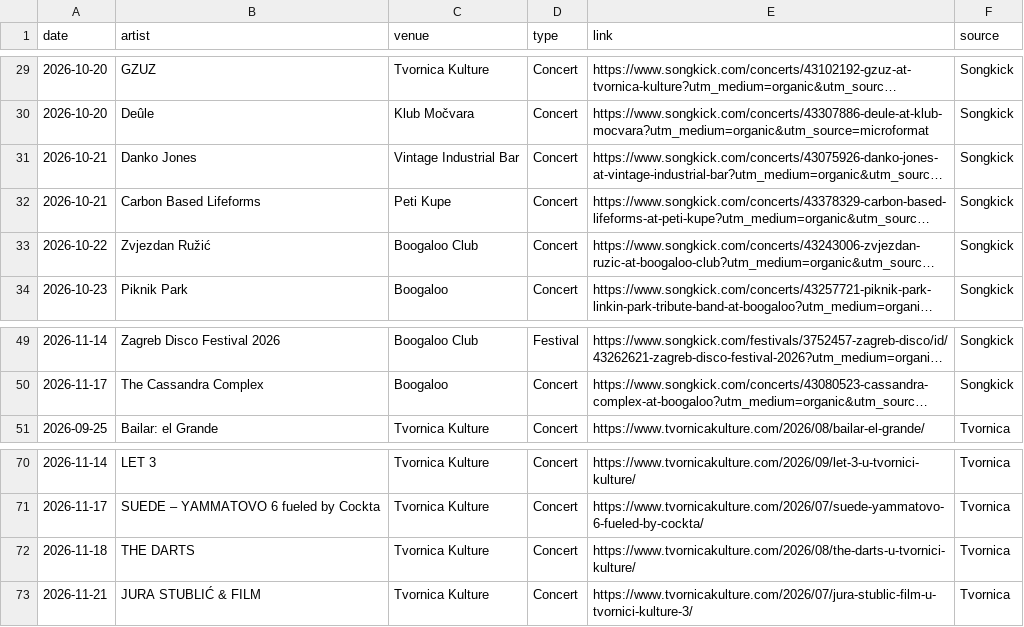
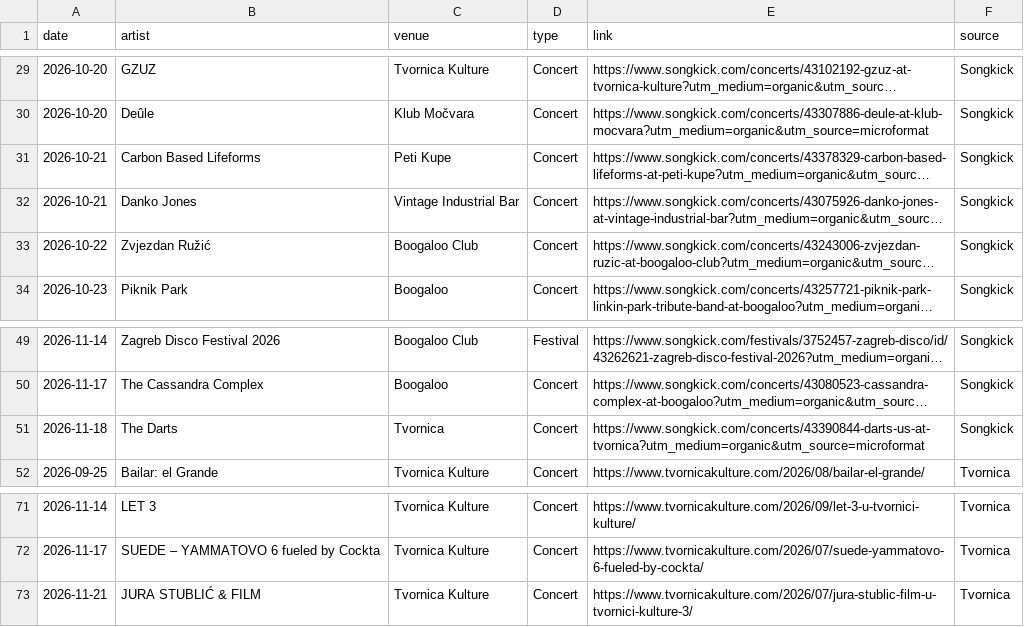
Before and after one commit to Marcellus12/zg_concerts, a CSV file: events.csv, drawn as a sheet; only a part is shown, gaps mark what is left out; long unchanged cells end in …; removed rows and columns are numbered as before the commit, all else as after; the diff names each change by its address in the sheet, - before the commit and + after, or states it on an @@ line.

```diff
--- a/events.csv
+++ b/events.csv
@@ row 32 moved to row 31: 2026-10-21 @@
+row 51: 2026-11-18 | The Darts | Tvornica | Concert | https://www.songkick.com/concerts/43390844-darts-us-at-tvornica?utm_medium=organic&utm_source=microformat | Songkick
-row 72: 2026-11-18 | THE DARTS | Tvornica Kulture | Concert | https://www.tvornicakulture.com/2026/08/the-darts-u-tvornici-kulture/ | Tvornica
```
Also changed, not shown: 2 other files.
